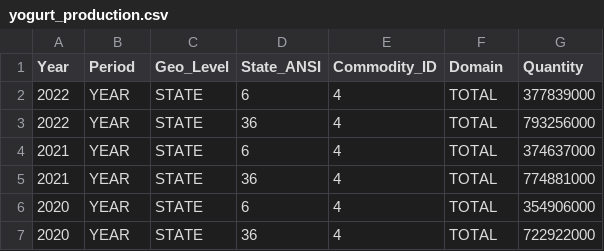
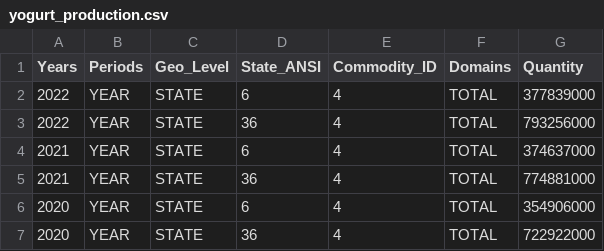
Before and after one commit to ramakant-bw/Code_Diary, a CSV file: yogurt_production.csv, drawn as a sheet; only a part is shown.

```diff
--- a/yogurt_production.csv
+++ b/yogurt_production.csv
@@ -1,2 +1,2 @@
-Year,Period,Geo_Level,State_ANSI,Commodity_ID,Domain,Quantity
+Years,Periods,Geo_Level,State_ANSI,Commodity_ID,Domains,Quantity
 2022,YEAR,STATE,6,4,TOTAL,377839000
```
Also changed, not shown: honey_production.csv, 2 other files.
